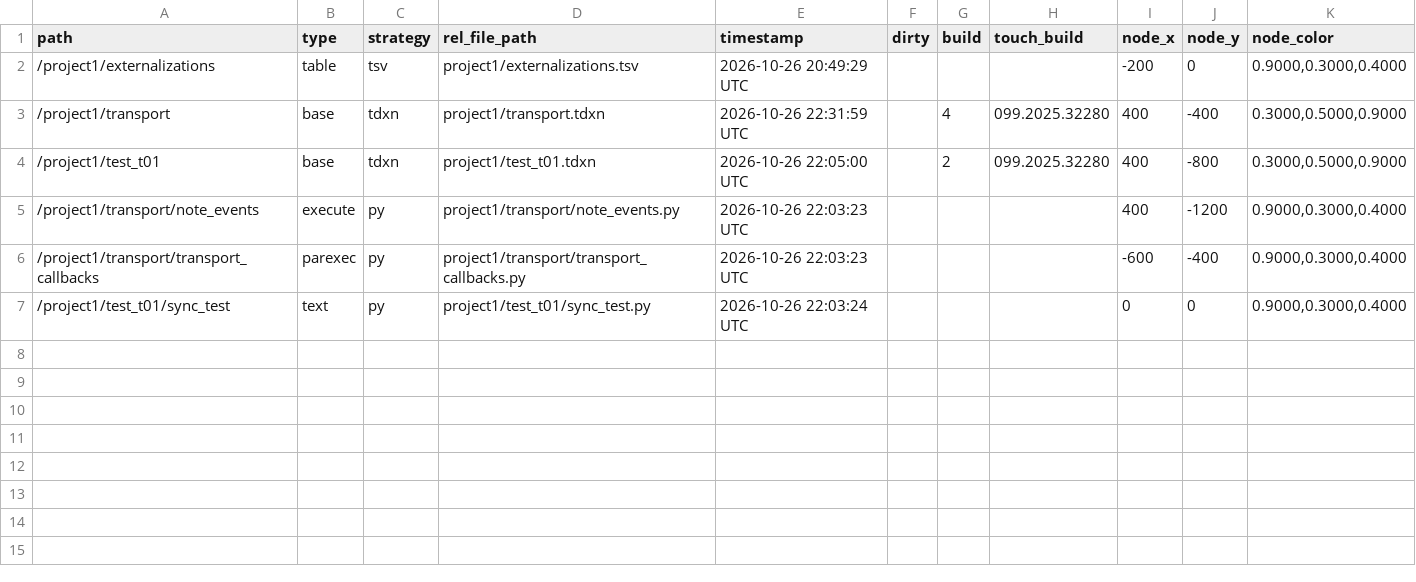
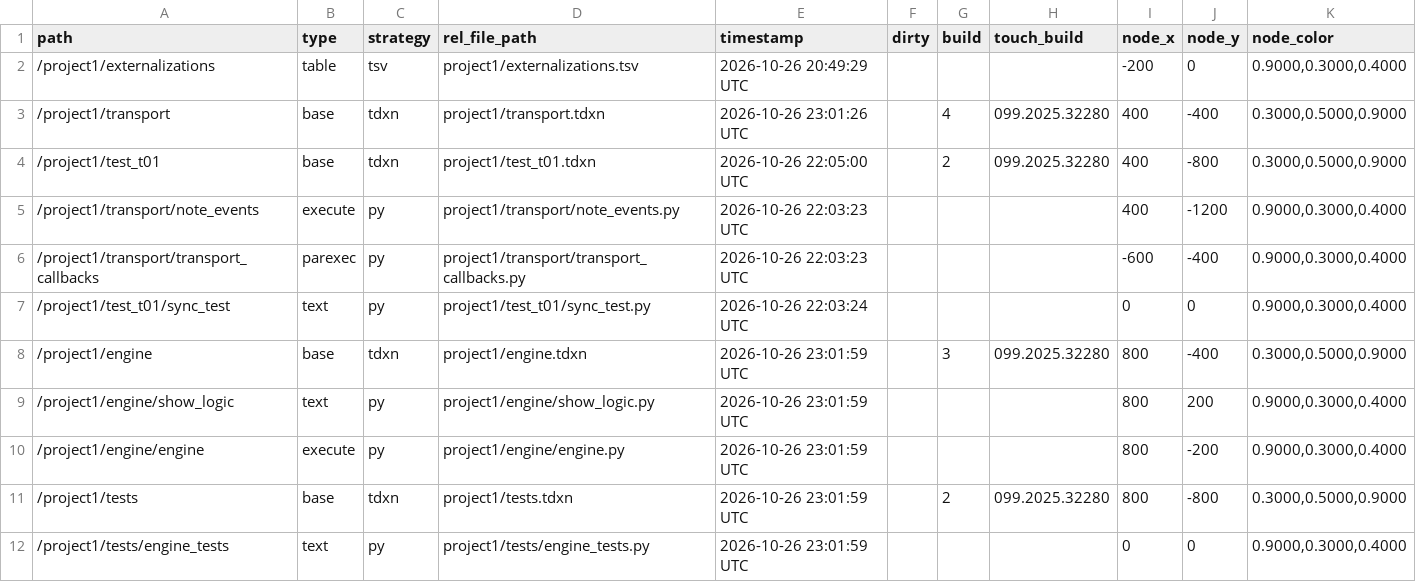
Before and after one commit to neon99999/Interactive-Dance, a TSV file: TouchDesigner/project1/externalizations.tsv, drawn as a sheet.

```diff
--- a/TouchDesigner/project1/externalizations.tsv
+++ b/TouchDesigner/project1/externalizations.tsv
@@ -2,3 +2,3 @@ path	type	strategy	rel_file_path	timestamp	dirty	build	touch_build	node_x	node_y
 /project1/externalizations	table	tsv	project1/externalizations.tsv	2026-10-26 20:49:29 UTC				-200	0	0.9000,0.3000,0.4000
-/project1/transport	base	tdxn	project1/transport.tdxn	2026-10-26 22:31:59 UTC		4	099.2025.32280	400	-400	0.3000,0.5000,0.9000
+/project1/transport	base	tdxn	project1/transport.tdxn	2026-10-26 23:01:26 UTC		4	099.2025.32280	400	-400	0.3000,0.5000,0.9000
 /project1/test_t01	base	tdxn	project1/test_t01.tdxn	2026-10-26 22:05:00 UTC		2	099.2025.32280	400	-800	0.3000,0.5000,0.9000
@@ -7 +7,6 @@ path	type	strategy	rel_file_path	timestamp	dirty	build	touch_build	node_x	node_y
 /project1/test_t01/sync_test	text	py	project1/test_t01/sync_test.py	2026-10-26 22:03:24 UTC				0	0	0.9000,0.3000,0.4000
+/project1/engine	base	tdxn	project1/engine.tdxn	2026-10-26 23:01:59 UTC		3	099.2025.32280	800	-400	0.3000,0.5000,0.9000
+/project1/engine/show_logic	text	py	project1/engine/show_logic.py	2026-10-26 23:01:59 UTC				800	200	0.9000,0.3000,0.4000
+/project1/engine/engine	execute	py	project1/engine/engine.py	2026-10-26 23:01:59 UTC				800	-200	0.9000,0.3000,0.4000
+/project1/tests	base	tdxn	project1/tests.tdxn	2026-10-26 23:01:59 UTC		2	099.2025.32280	800	-800	0.3000,0.5000,0.9000
+/project1/tests/engine_tests	text	py	project1/tests/engine_tests.py	2026-10-26 23:01:59 UTC				0	0	0.9000,0.3000,0.4000
```
Also changed, not shown: 8 other files.
